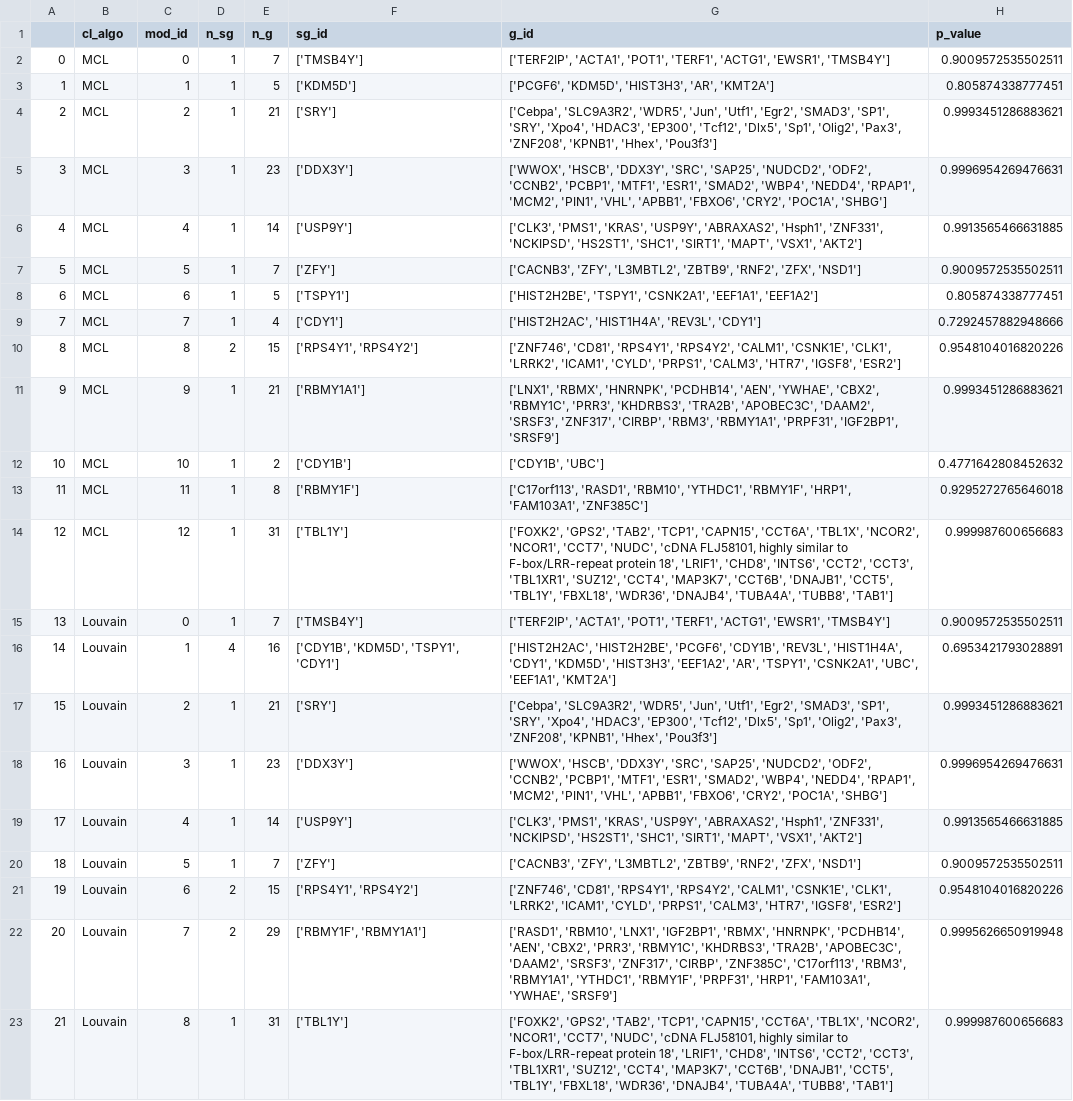
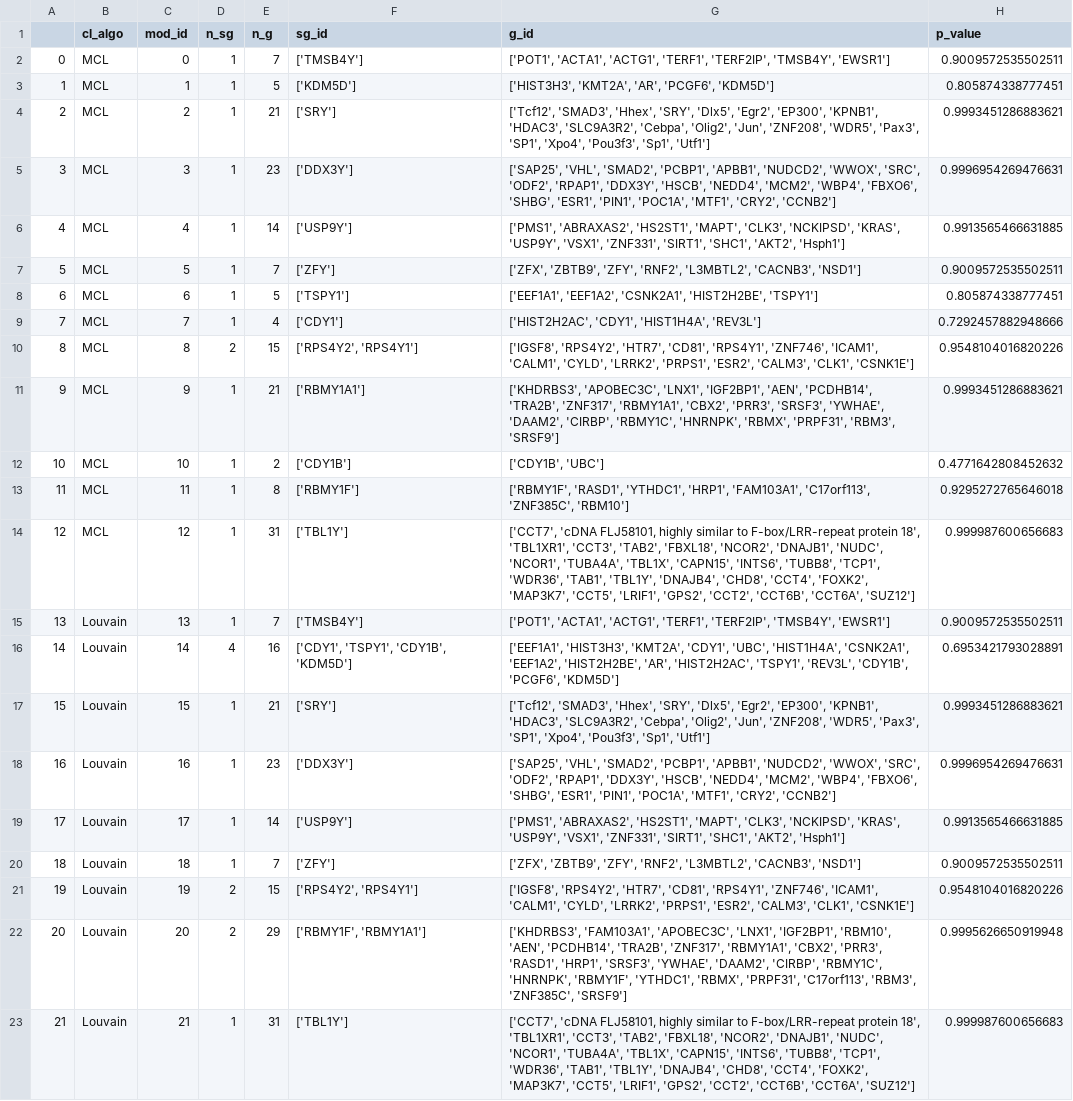
Before and after one commit to tlancian/BI_Homeworks, a CSV file: HW1.2/part_2/results/df_ui.csv, drawn as a sheet; the diff names each change by its address in the sheet, - before the commit and + after, or states it on an @@ line.

```diff
--- a/HW1.2/part_2/results/df_ui.csv
+++ b/HW1.2/part_2/results/df_ui.csv
-G2 (g_id): ['TERF2IP', 'ACTA1', 'POT1', 'TERF1', 'ACTG1', 'EWSR1', 'TMSB4Y']
+G2 (g_id): ['POT1', 'ACTA1', 'ACTG1', 'TERF1', 'TERF2IP', 'TMSB4Y', 'EWSR1']
-G3 (g_id): ['PCGF6', 'KDM5D', 'HIST3H3', 'AR', 'KMT2A']
+G3 (g_id): ['HIST3H3', 'KMT2A', 'AR', 'PCGF6', 'KDM5D']
-G4 (g_id): ['Cebpa', 'SLC9A3R2', 'WDR5', 'Jun', 'Utf1', 'Egr2', 'SMAD3', 'SP1', 'SRY', 'Xpo4', 'HDAC3', 'EP300', 'Tcf12', 'Dlx5', 'Sp1', 'Olig2', 'Pax3', 'ZNF208', 'KPNB1', 'Hhex', 'Pou3f3']
+G4 (g_id): ['Tcf12', 'SMAD3', 'Hhex', 'SRY', 'Dlx5', 'Egr2', 'EP300', 'KPNB1', 'HDAC3', 'SLC9A3R2', 'Cebpa', 'Olig2', 'Jun', 'ZNF208', 'WDR5', 'Pax3', 'SP1', 'Xpo4', 'Pou3f3', 'Sp1', 'Utf1']
-G5 (g_id): ['WWOX', 'HSCB', 'DDX3Y', 'SRC', 'SAP25', 'NUDCD2', 'ODF2', 'CCNB2', 'PCBP1', 'MTF1', 'ESR1', 'SMAD2', 'WBP4', 'NEDD4', 'RPAP1', 'MCM2', 'PIN1', 'VHL', 'APBB1', 'FBXO6', 'CRY2', 'POC1A', 'SHBG']
+G5 (g_id): ['SAP25', 'VHL', 'SMAD2', 'PCBP1', 'APBB1', 'NUDCD2', 'WWOX', 'SRC', 'ODF2', 'RPAP1', 'DDX3Y', 'HSCB', 'NEDD4', 'MCM2', 'WBP4', 'FBXO6', 'SHBG', 'ESR1', 'PIN1', 'POC1A', 'MTF1', 'CRY2', 'CCNB2']
-G6 (g_id): ['CLK3', 'PMS1', 'KRAS', 'USP9Y', 'ABRAXAS2', 'Hsph1', 'ZNF331', 'NCKIPSD', 'HS2ST1', 'SHC1', 'SIRT1', 'MAPT', 'VSX1', 'AKT2']
+G6 (g_id): ['PMS1', 'ABRAXAS2', 'HS2ST1', 'MAPT', 'CLK3', 'NCKIPSD', 'KRAS', 'USP9Y', 'VSX1', 'ZNF331', 'SIRT1', 'SHC1', 'AKT2', 'Hsph1']
-G7 (g_id): ['CACNB3', 'ZFY', 'L3MBTL2', 'ZBTB9', 'RNF2', 'ZFX', 'NSD1']
+G7 (g_id): ['ZFX', 'ZBTB9', 'ZFY', 'RNF2', 'L3MBTL2', 'CACNB3', 'NSD1']
-G8 (g_id): ['HIST2H2BE', 'TSPY1', 'CSNK2A1', 'EEF1A1', 'EEF1A2']
+G8 (g_id): ['EEF1A1', 'EEF1A2', 'CSNK2A1', 'HIST2H2BE', 'TSPY1']
-G9 (g_id): ['HIST2H2AC', 'HIST1H4A', 'REV3L', 'CDY1']
+G9 (g_id): ['HIST2H2AC', 'CDY1', 'HIST1H4A', 'REV3L']
-F10 (sg_id): ['RPS4Y1', 'RPS4Y2']
+F10 (sg_id): ['RPS4Y2', 'RPS4Y1']
-G10 (g_id): ['ZNF746', 'CD81', 'RPS4Y1', 'RPS4Y2', 'CALM1', 'CSNK1E', 'CLK1', 'LRRK2', 'ICAM1', 'CYLD', 'PRPS1', 'CALM3', 'HTR7', 'IGSF8', 'ESR2']
+G10 (g_id): ['IGSF8', 'RPS4Y2', 'HTR7', 'CD81', 'RPS4Y1', 'ZNF746', 'ICAM1', 'CALM1', 'CYLD', 'LRRK2', 'PRPS1', 'ESR2', 'CALM3', 'CLK1', 'CSNK1E']
-G11 (g_id): ['LNX1', 'RBMX', 'HNRNPK', 'PCDHB14', 'AEN', 'YWHAE', 'CBX2', 'RBMY1C', 'PRR3', 'KHDRBS3', 'TRA2B', 'APOBEC3C', 'DAAM2', 'SRSF3', 'ZNF317', 'CIRBP', 'RBM3', 'RBMY1A1', 'PRPF31', 'IGF2BP1', 'SRSF9']
+G11 (g_id): ['KHDRBS3', 'APOBEC3C', 'LNX1', 'IGF2BP1', 'AEN', 'PCDHB14', 'TRA2B', 'ZNF317', 'RBMY1A1', 'CBX2', 'PRR3', 'SRSF3', 'YWHAE', 'DAAM2', 'CIRBP', 'RBMY1C', 'HNRNPK', 'RBMX', 'PRPF31', 'RBM3', 'SRSF9']
-G13 (g_id): ['C17orf113', 'RASD1', 'RBM10', 'YTHDC1', 'RBMY1F', 'HRP1', 'FAM103A1', 'ZNF385C']
+G13 (g_id): ['RBMY1F', 'RASD1', 'YTHDC1', 'HRP1', 'FAM103A1', 'C17orf113', 'ZNF385C', 'RBM10']
-G14 (g_id): ['FOXK2', 'GPS2', 'TAB2', 'TCP1', 'CAPN15', 'CCT6A', 'TBL1X', 'NCOR2', 'NCOR1', 'CCT7', 'NUDC', 'cDNA FLJ58101, highly similar to F-box/LRR-repeat protein 18', 'LRIF1', 'CHD8', 'INTS6', 'CCT2', 'CCT3', 'TBL1XR1', 'SUZ12', 'CCT4', 'MAP3K7', 'CCT6B', 'DNAJB1', 'CCT5', 'TBL1Y', 'FBXL18', 'WDR36', 'DNAJB4', 'TUBA4A', 'TUBB8', 'TAB1']
+G14 (g_id): ['CCT7', 'cDNA FLJ58101, highly similar to F-box/LRR-repeat protein 18', 'TBL1XR1', 'CCT3', 'TAB2', 'FBXL18', 'NCOR2', 'DNAJB1', 'NUDC', 'NCOR1', 'TUBA4A', 'TBL1X', 'CAPN15', 'INTS6', 'TUBB8', 'TCP1', 'WDR36', 'TAB1', 'TBL1Y', 'DNAJB4', 'CHD8', 'CCT4', 'FOXK2', 'MAP3K7', 'CCT5', 'LRIF1', 'GPS2', 'CCT2', 'CCT6B', 'CCT6A', 'SUZ12']
-C15 (mod_id): 0
+C15 (mod_id): 13
-G15 (g_id): ['TERF2IP', 'ACTA1', 'POT1', 'TERF1', 'ACTG1', 'EWSR1', 'TMSB4Y']
+G15 (g_id): ['POT1', 'ACTA1', 'ACTG1', 'TERF1', 'TERF2IP', 'TMSB4Y', 'EWSR1']
-C16 (mod_id): 1
+C16 (mod_id): 14
-F16 (sg_id): ['CDY1B', 'KDM5D', 'TSPY1', 'CDY1']
+F16 (sg_id): ['CDY1', 'TSPY1', 'CDY1B', 'KDM5D']
-G16 (g_id): ['HIST2H2AC', 'HIST2H2BE', 'PCGF6', 'CDY1B', 'REV3L', 'HIST1H4A', 'CDY1', 'KDM5D', 'HIST3H3', 'EEF1A2', 'AR', 'TSPY1', 'CSNK2A1', 'UBC', 'EEF1A1', 'KMT2A']
+G16 (g_id): ['EEF1A1', 'HIST3H3', 'KMT2A', 'CDY1', 'UBC', 'HIST1H4A', 'CSNK2A1', 'EEF1A2', 'HIST2H2BE', 'AR', 'HIST2H2AC', 'TSPY1', 'REV3L', 'CDY1B', 'PCGF6', 'KDM5D']
-C17 (mod_id): 2
+C17 (mod_id): 15
-G17 (g_id): ['Cebpa', 'SLC9A3R2', 'WDR5', 'Jun', 'Utf1', 'Egr2', 'SMAD3', 'SP1', 'SRY', 'Xpo4', 'HDAC3', 'EP300', 'Tcf12', 'Dlx5', 'Sp1', 'Olig2', 'Pax3', 'ZNF208', 'KPNB1', 'Hhex', 'Pou3f3']
+G17 (g_id): ['Tcf12', 'SMAD3', 'Hhex', 'SRY', 'Dlx5', 'Egr2', 'EP300', 'KPNB1', 'HDAC3', 'SLC9A3R2', 'Cebpa', 'Olig2', 'Jun', 'ZNF208', 'WDR5', 'Pax3', 'SP1', 'Xpo4', 'Pou3f3', 'Sp1', 'Utf1']
-C18 (mod_id): 3
+C18 (mod_id): 16
-G18 (g_id): ['WWOX', 'HSCB', 'DDX3Y', 'SRC', 'SAP25', 'NUDCD2', 'ODF2', 'CCNB2', 'PCBP1', 'MTF1', 'ESR1', 'SMAD2', 'WBP4', 'NEDD4', 'RPAP1', 'MCM2', 'PIN1', 'VHL', 'APBB1', 'FBXO6', 'CRY2', 'POC1A', 'SHBG']
+G18 (g_id): ['SAP25', 'VHL', 'SMAD2', 'PCBP1', 'APBB1', 'NUDCD2', 'WWOX', 'SRC', 'ODF2', 'RPAP1', 'DDX3Y', 'HSCB', 'NEDD4', 'MCM2', 'WBP4', 'FBXO6', 'SHBG', 'ESR1', 'PIN1', 'POC1A', 'MTF1', 'CRY2', 'CCNB2']
-C19 (mod_id): 4
+C19 (mod_id): 17
-G19 (g_id): ['CLK3', 'PMS1', 'KRAS', 'USP9Y', 'ABRAXAS2', 'Hsph1', 'ZNF331', 'NCKIPSD', 'HS2ST1', 'SHC1', 'SIRT1', 'MAPT', 'VSX1', 'AKT2']
+G19 (g_id): ['PMS1', 'ABRAXAS2', 'HS2ST1', 'MAPT', 'CLK3', 'NCKIPSD', 'KRAS', 'USP9Y', 'VSX1', 'ZNF331', 'SIRT1', 'SHC1', 'AKT2', 'Hsph1']
-C20 (mod_id): 5
+C20 (mod_id): 18
-G20 (g_id): ['CACNB3', 'ZFY', 'L3MBTL2', 'ZBTB9', 'RNF2', 'ZFX', 'NSD1']
+G20 (g_id): ['ZFX', 'ZBTB9', 'ZFY', 'RNF2', 'L3MBTL2', 'CACNB3', 'NSD1']
-C21 (mod_id): 6
+C21 (mod_id): 19
-F21 (sg_id): ['RPS4Y1', 'RPS4Y2']
+F21 (sg_id): ['RPS4Y2', 'RPS4Y1']
-G21 (g_id): ['ZNF746', 'CD81', 'RPS4Y1', 'RPS4Y2', 'CALM1', 'CSNK1E', 'CLK1', 'LRRK2', 'ICAM1', 'CYLD', 'PRPS1', 'CALM3', 'HTR7', 'IGSF8', 'ESR2']
+G21 (g_id): ['IGSF8', 'RPS4Y2', 'HTR7', 'CD81', 'RPS4Y1', 'ZNF746', 'ICAM1', 'CALM1', 'CYLD', 'LRRK2', 'PRPS1', 'ESR2', 'CALM3', 'CLK1', 'CSNK1E']
-C22 (mod_id): 7
+C22 (mod_id): 20
-G22 (g_id): ['RASD1', 'RBM10', 'LNX1', 'IGF2BP1', 'RBMX', 'HNRNPK', 'PCDHB14', 'AEN', 'CBX2', 'PRR3', 'RBMY1C', 'KHDRBS3', 'TRA2B', 'APOBEC3C', 'DAAM2', 'SRSF3', 'ZNF317', 'CIRBP', 'ZNF385C', 'C17orf113', 'RBM3', 'RBMY1A1', 'YTHDC1', 'RBMY1F', 'PRPF31', 'HRP1', 'FAM103A1', 'YWHAE', 'SRSF9']
+G22 (g_id): ['KHDRBS3', 'FAM103A1', 'APOBEC3C', 'LNX1', 'IGF2BP1', 'RBM10', 'AEN', 'PCDHB14', 'TRA2B', 'ZNF317', 'RBMY1A1', 'CBX2', 'PRR3', 'RASD1', 'HRP1', 'SRSF3', 'YWHAE', 'DAAM2', 'CIRBP', 'RBMY1C', 'HNRNPK', 'RBMY1F', 'YTHDC1', 'RBMX', 'PRPF31', 'C17orf113', 'RBM3', 'ZNF385C', 'SRSF9']
-C23 (mod_id): 8
+C23 (mod_id): 21
-G23 (g_id): ['FOXK2', 'GPS2', 'TAB2', 'TCP1', 'CAPN15', 'CCT6A', 'TBL1X', 'NCOR2', 'NCOR1', 'CCT7', 'NUDC', 'cDNA FLJ58101, highly similar to F-box/LRR-repeat protein 18', 'LRIF1', 'CHD8', 'INTS6', 'CCT2', 'CCT3', 'TBL1XR1', 'SUZ12', 'CCT4', 'MAP3K7', 'CCT6B', 'DNAJB1', 'CCT5', 'TBL1Y', 'FBXL18', 'WDR36', 'DNAJB4', 'TUBA4A', 'TUBB8', 'TAB1']
+G23 (g_id): ['CCT7', 'cDNA FLJ58101, highly similar to F-box/LRR-repeat protein 18', 'TBL1XR1', 'CCT3', 'TAB2', 'FBXL18', 'NCOR2', 'DNAJB1', 'NUDC', 'NCOR1', 'TUBA4A', 'TBL1X', 'CAPN15', 'INTS6', 'TUBB8', 'TCP1', 'WDR36', 'TAB1', 'TBL1Y', 'DNAJB4', 'CHD8', 'CCT4', 'FOXK2', 'MAP3K7', 'CCT5', 'LRIF1', 'GPS2', 'CCT2', 'CCT6B', 'CCT6A', 'SUZ12']
```
Also changed, not shown: HW1.2/part_2/results/df_ii.csv, 3 other files.
